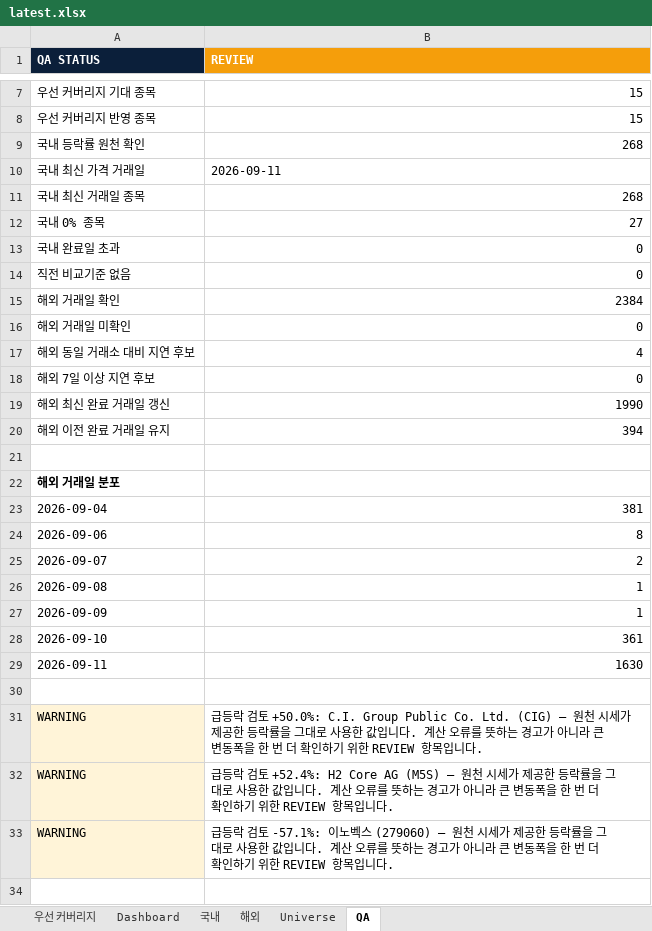
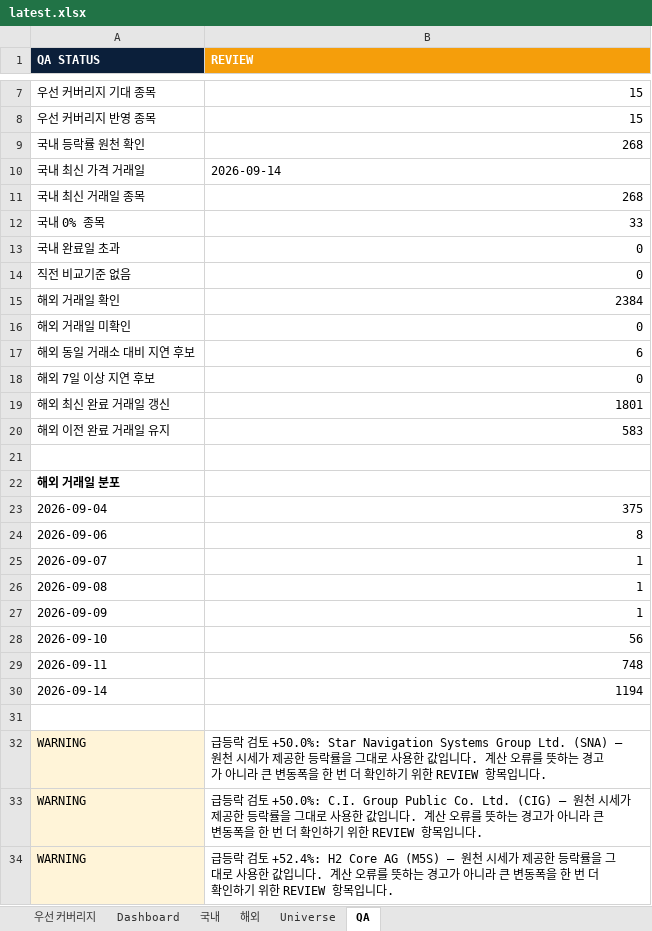
Before and after one commit to lou2sclare-ai/Stock-Price-Update, an Excel workbook: output/latest.xlsx, sheet QA, drawn as a sheet; only a part is shown, gaps mark what is left out; values as stored, in another font and other column widths than the file's, no borders; removed rows and columns are numbered as before the commit, all else as after; the diff names each change by its address in the sheet, - before the commit and + after, or states it on an @@ line.

```diff
--- a/output/latest.xlsx (sheet QA)
+++ b/output/latest.xlsx (sheet QA)
-B10 (REVIEW): 2026-09-11
+B10 (REVIEW): 2026-09-14
-B12 (REVIEW): 27
+B12 (REVIEW): 33
-B17 (REVIEW): 4
+B17 (REVIEW): 6
-B19 (REVIEW): 1990
+B19 (REVIEW): 1801
-B20 (REVIEW): 394
+B20 (REVIEW): 583
-B23 (REVIEW): 381
+B23 (REVIEW): 375
-B25 (REVIEW): 2
+B25 (REVIEW): 1
-B28 (REVIEW): 361
+B28 (REVIEW): 56
-B29 (REVIEW): 1630
+B29 (REVIEW): 748
+row 30: 2026-09-14 | 1194
+row 32: WARNING | 급등락 검토 +50.0%: Star Navigation Systems Group Ltd. (SNA) — 원천 시세가 제공한 등락률을 그대로 사용한 값입니다. 계산 오류를 뜻하는 경고가 아니라 큰 변동폭을 한 번 더 확인하기 위한 REVIEW 항목입니다.
-row 33: WARNING | 급등락 검토 -57.1%: 이노벡스 (279060) — 원천 시세가 제공한 등락률을 그대로 사용한 값입니다. 계산 오류를 뜻하는 경고가 아니라 큰 변동폭을 한 번 더 확인하기 위한 REVIEW 항목입니다.
```
Also changed, not shown: sheet Dashboard, sheet 해외, sheet 국내, sheet 우선 커버리지, 2 other files.
